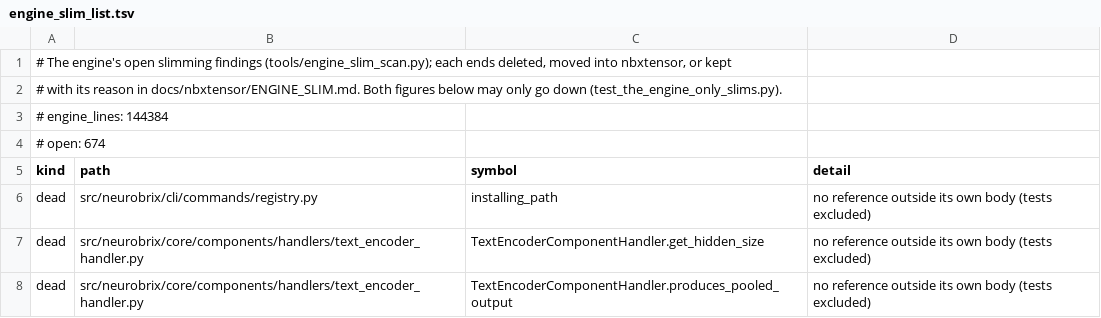
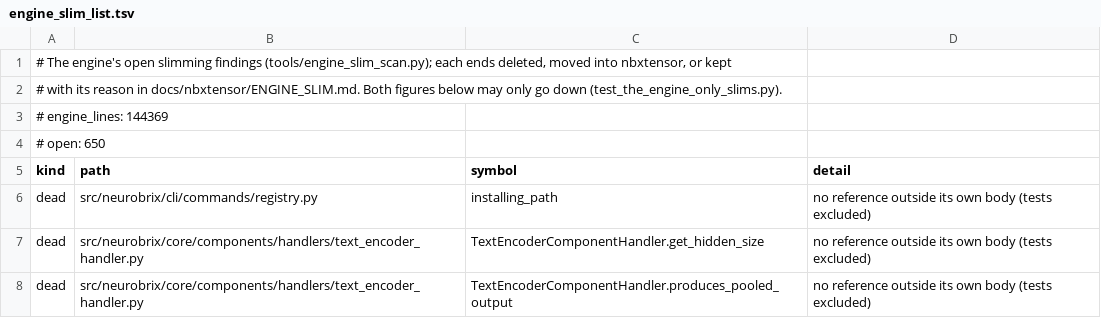
Before and after one commit to NeuroBrix/neurobrix, a TSV file: docs/nbxtensor/engine_slim_list.tsv, drawn as a sheet; only a part is shown; the diff covers the shown part only.

Commit message:
engine slim: Prism's six backward-compatibility aliases deleted; its typed refusals kept, with their reason
core/prism/__init__.py carried GpuDevice, SmartSolver, SmartExecutionPlan, smart_solve, StructComponentAllocation and
SolverExecutionPlan — aliases 'for compatibility' nothing imports (the order of 22:45: no alias to break nothing); two
comments named SmartSolver for PrismSolver. The 18 exception subclasses the scan reports as renaming their base in my
zone (PlanNotComputable, StateExhausted, EmptyCensus, ...) are the engine's typed refusals, caught by name or named in
a traceback: kept, each with its reason in ENGINE_SLIM.md, and out of the open list. Open 674 -> 650, engine
144 384 -> 144 369 lines. The ratchet: 3 passed. CHANGELOG: the Removed entry
separates the vendored tree from the engine's own cleaning.

```diff
--- a/docs/nbxtensor/engine_slim_list.tsv
+++ b/docs/nbxtensor/engine_slim_list.tsv
@@ -2,4 +2,4 @@
 # with its reason in docs/nbxtensor/ENGINE_SLIM.md. Both figures below may only go down (test_the_engine_only_slims.py).
-# engine_lines: 144384
-# open: 674
+# engine_lines: 144369
+# open: 650
 kind	path	symbol	detail
```
Also changed, not shown: 24 removed rows elsewhere in this file, 5 other files.
